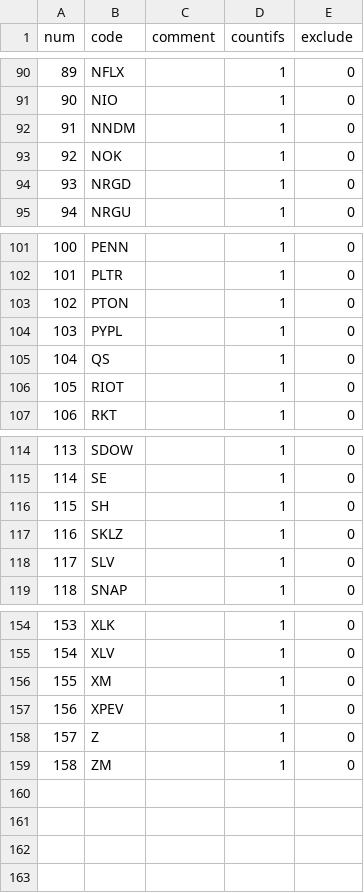
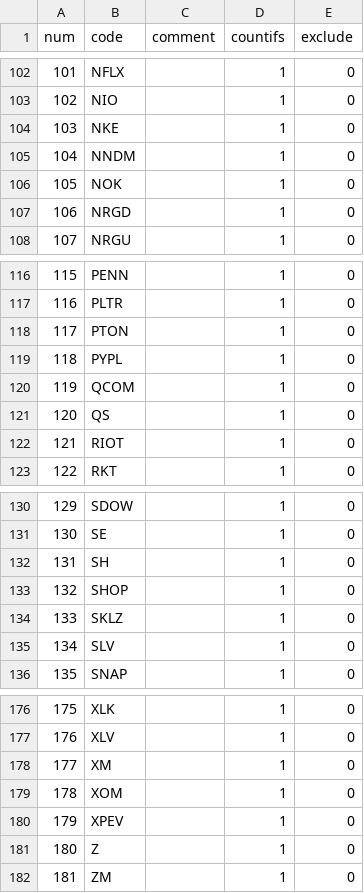
Before and after one commit to zxcvbnm3260/ChristopherShen, a CSV file: stock_list.csv, drawn as a sheet; only a part is shown, gaps mark what is left out; the diff covers the shown part only; the diff names each change by its address in the sheet, - before the commit and + after, or states it on an @@ line.

```diff
--- a/stock_list.csv
+++ b/stock_list.csv
@@ column A (num) renumbered from row 13 down @@
+row 104: 103 | NKE |  | 1 | 0
+row 120: 119 | QCOM |  | 1 | 0
+row 133: 132 | SHOP |  | 1 | 0
+row 179: 178 | XOM |  | 1 | 0
```
Also changed, not shown: 19 added rows elsewhere in this file.
